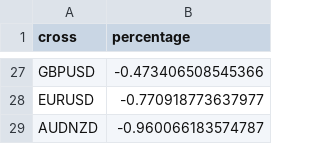
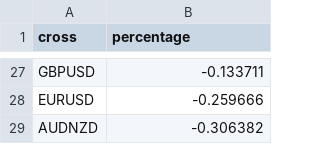
Before and after one commit to webpolis/fxpal, a CSV file: app/data/portfolio.csv, drawn as a sheet; only a part is shown, gaps mark what is left out; the diff covers the shown part only; the diff names each change by its address in the sheet, - before the commit and + after, or states it on an @@ line.

```diff
--- a/app/data/portfolio.csv
+++ b/app/data/portfolio.csv
-B27 (percentage): -0.473406508545366
+B27 (percentage): -0.133711
-B28 (percentage): -0.770918773637977
+B28 (percentage): -0.259666
-B29 (percentage): -0.960066183574787
+B29 (percentage): -0.306382
```
Also changed, not shown: 7 added rows, 7 removed rows and 18 edited cells elsewhere in this file, 1 other file.
